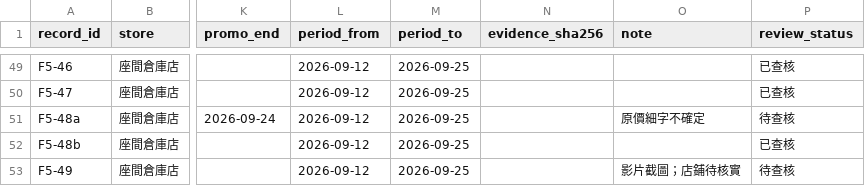
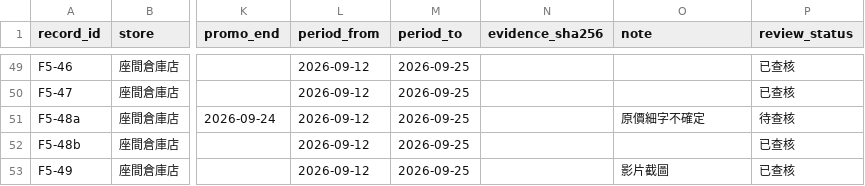
Before and after one commit to iPliny/costco-price-jp, a CSV file: data/observations.csv, drawn as a sheet; only a part is shown, gaps mark what is left out; the diff names each change by its address in the sheet, - before the commit and + after, or states it on an @@ line.

```diff
--- a/data/observations.csv
+++ b/data/observations.csv
-O53 (note): 影片截圖；店鋪待核實
+O53 (note): 影片截圖
-P53 (review_status): 待查核
+P53 (review_status): 已查核
```
Also changed, not shown: 1 other file.
